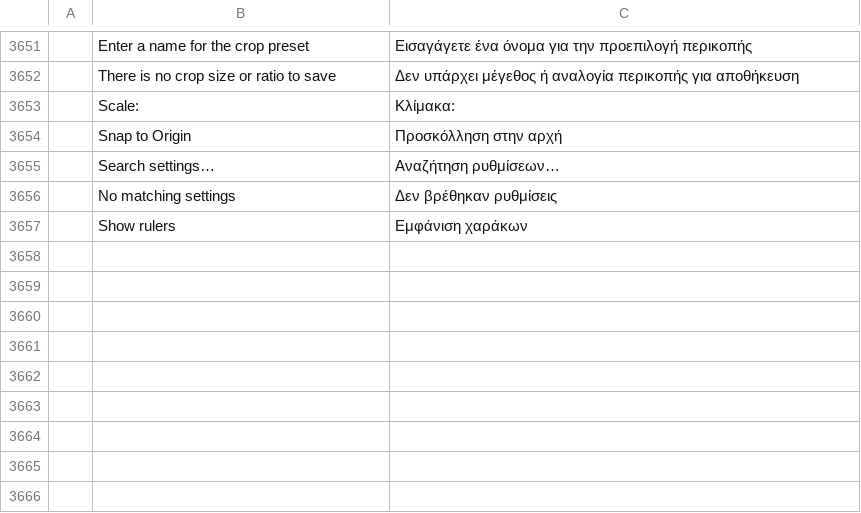
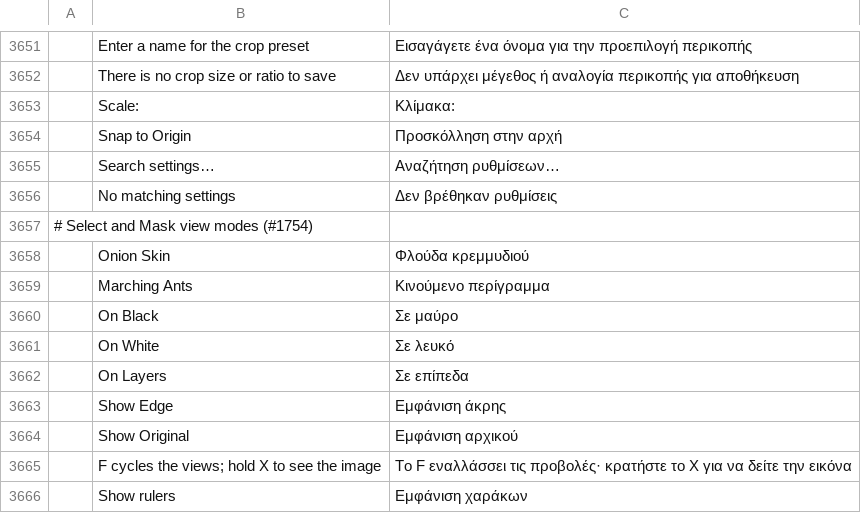
Before and after one commit to 00xJS/photocraft, a TSV file: crates/ui-egui/src/i18n/el.tsv, drawn as a sheet; only a part is shown, gaps mark what is left out; the diff names each change by its address in the sheet, - before the commit and + after, or states it on an @@ line.

```diff
--- a/crates/ui-egui/src/i18n/el.tsv
+++ b/crates/ui-egui/src/i18n/el.tsv
+row 3657: # Select and Mask view modes (#1754)
+row 3658:  | Onion Skin | Φλούδα κρεμμυδιού
+row 3659:  | Marching Ants | Κινούμενο περίγραμμα
+row 3660:  | On Black | Σε μαύρο
+row 3661:  | On White | Σε λευκό
+row 3662:  | On Layers | Σε επίπεδα
+row 3663:  | Show Edge | Εμφάνιση άκρης
+row 3664:  | Show Original | Εμφάνιση αρχικού
+row 3665:  | F cycles the views; hold X to see the image | Το F εναλλάσσει τις προβολές· κρατήστε το X για να δείτε την εικόνα
```
Also changed, not shown: crates/ui-egui/src/i18n/fr.tsv, crates/ui-egui/src/i18n/ja.tsv, 21 other files.
